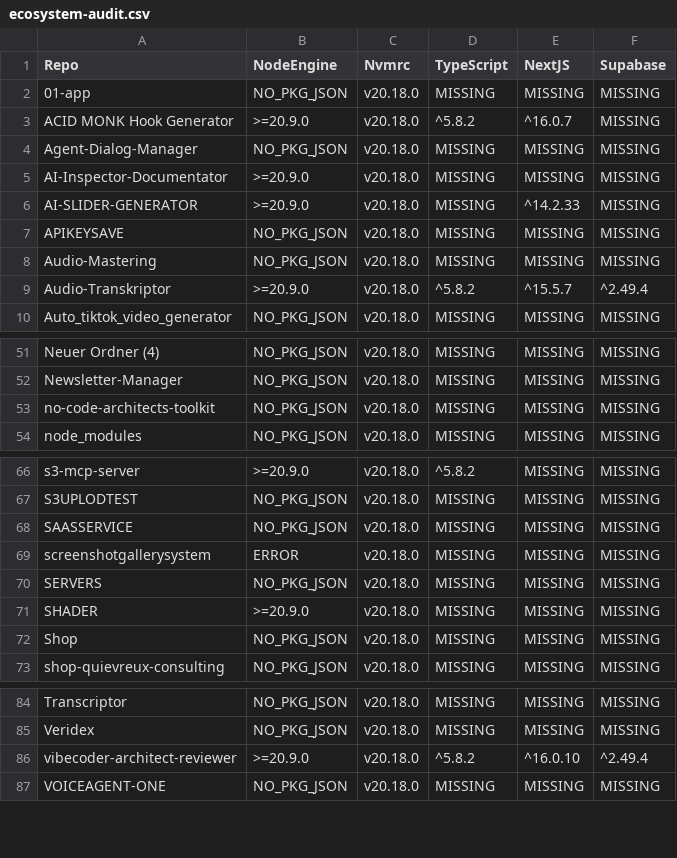
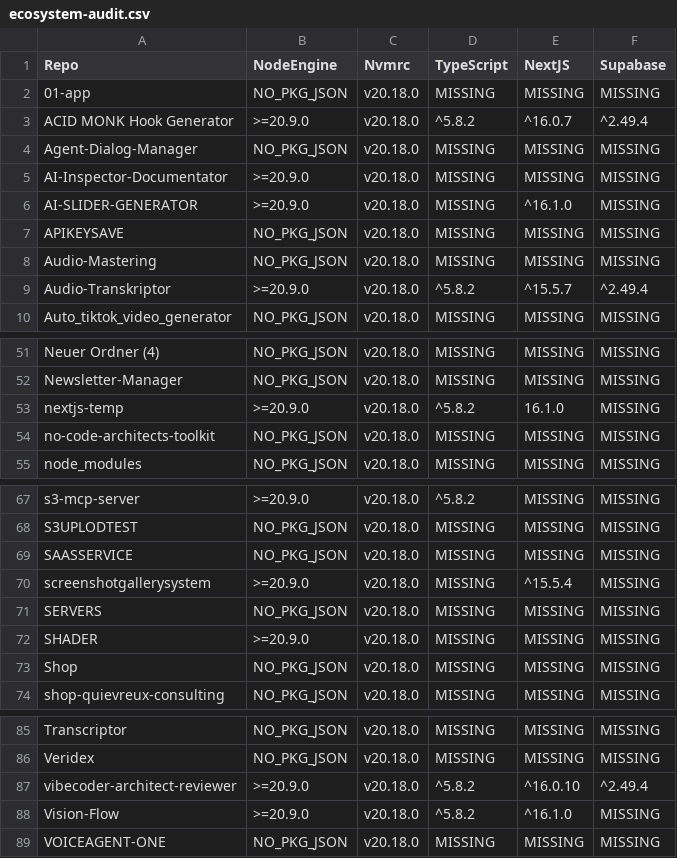
Before and after one commit to skquievreux/vibecoder-architect-reviewer, a CSV file: ecosystem-audit.csv, drawn as a sheet; only a part is shown, gaps mark what is left out.

```diff
--- a/ecosystem-audit.csv
+++ b/ecosystem-audit.csv
@@ -2,6 +2,6 @@ Repo,NodeEngine,Nvmrc,TypeScript,NextJS,Supabase
 01-app,NO_PKG_JSON,v20.18.0,MISSING,MISSING,MISSING
-ACID MONK Hook Generator,>=20.9.0,v20.18.0,^5.8.2,^16.0.7,MISSING
+ACID MONK Hook Generator,>=20.9.0,v20.18.0,^5.8.2,^16.0.7,^2.49.4
 Agent-Dialog-Manager,NO_PKG_JSON,v20.18.0,MISSING,MISSING,MISSING
 AI-Inspector-Documentator,>=20.9.0,v20.18.0,MISSING,MISSING,MISSING
-AI-SLIDER-GENERATOR,>=20.9.0,v20.18.0,MISSING,^14.2.33,MISSING
+AI-SLIDER-GENERATOR,>=20.9.0,v20.18.0,MISSING,^16.1.0,MISSING
 APIKEYSAVE,NO_PKG_JSON,v20.18.0,MISSING,MISSING,MISSING
@@ -52,2 +52,3 @@ Neuer Ordner (4),NO_PKG_JSON,v20.18.0,MISSING,MISSING,MISSING
 Newsletter-Manager,NO_PKG_JSON,v20.18.0,MISSING,MISSING,MISSING
+nextjs-temp,>=20.9.0,v20.18.0,^5.8.2,16.1.0,MISSING
 no-code-architects-toolkit,NO_PKG_JSON,v20.18.0,MISSING,MISSING,MISSING
@@ -68,3 +69,3 @@ S3UPLODTEST,NO_PKG_JSON,v20.18.0,MISSING,MISSING,MISSING
 SAASSERVICE,NO_PKG_JSON,v20.18.0,MISSING,MISSING,MISSING
-screenshotgallerysystem,ERROR,v20.18.0,MISSING,MISSING,MISSING
+screenshotgallerysystem,>=20.9.0,v20.18.0,MISSING,^15.5.4,MISSING
 SERVERS,NO_PKG_JSON,v20.18.0,MISSING,MISSING,MISSING
@@ -86,2 +87,3 @@ Veridex,NO_PKG_JSON,v20.18.0,MISSING,MISSING,MISSING
 vibecoder-architect-reviewer,>=20.9.0,v20.18.0,^5.8.2,^16.0.10,^2.49.4
+Vision-Flow,>=20.9.0,v20.18.0,^5.8.2,^16.1.0,MISSING
 VOICEAGENT-ONE,NO_PKG_JSON,v20.18.0,MISSING,MISSING,MISSING
```
Also changed, not shown: 14 other files.
